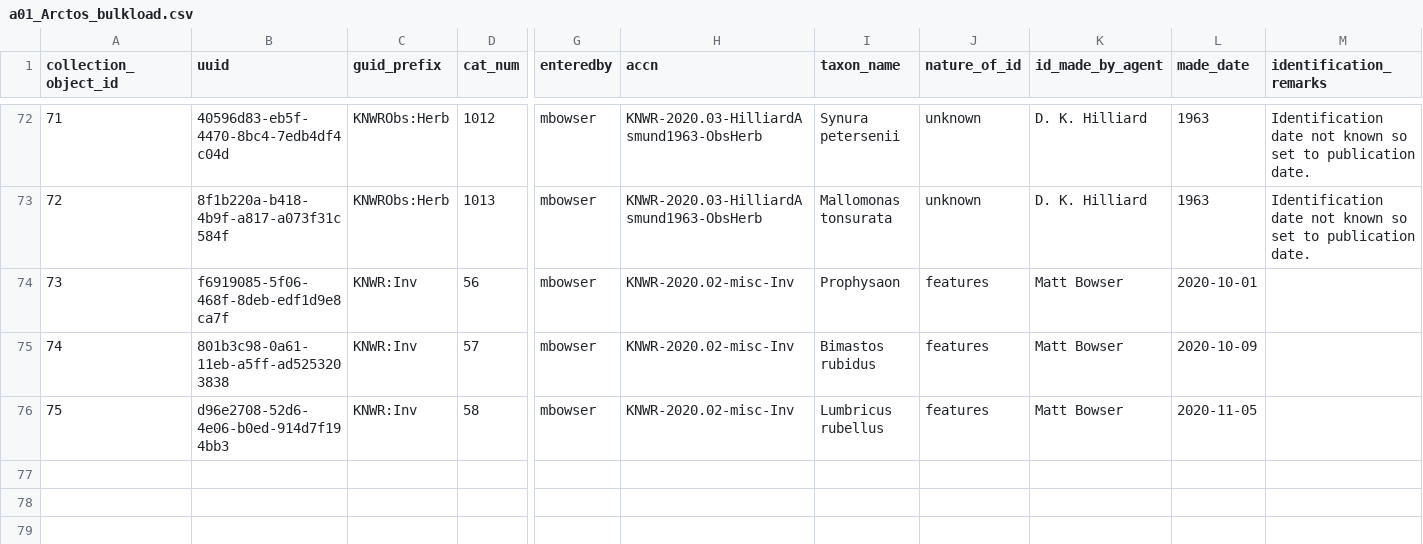
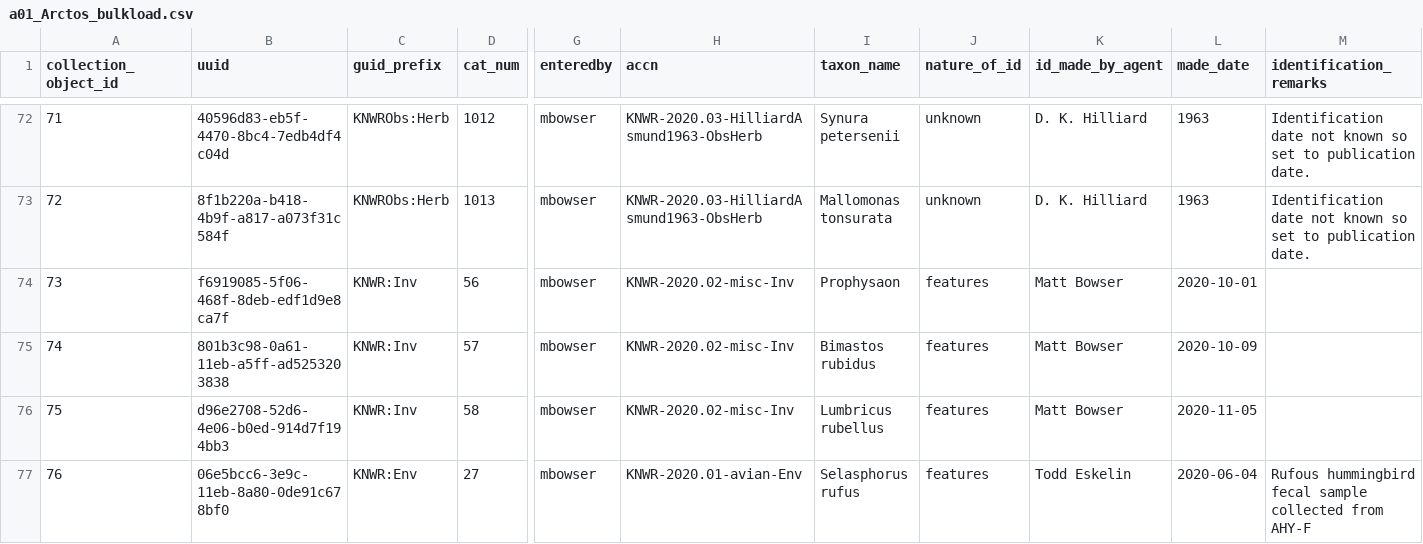
Before and after one commit to mlbowser/journal2020, a CSV file: appendixes/a01_Arctos_bulkload.csv, drawn as a sheet; only a part is shown, gaps mark what is left out; rows hold the shown columns only; the diff names each change by its address in the sheet, - before the commit and + after, or states it on an @@ line.

```diff
--- a/appendixes/a01_Arctos_bulkload.csv
+++ b/appendixes/a01_Arctos_bulkload.csv
+row 77: 76 | 06e5bcc6-3e9c-11eb-8a80-0de91c678bf0 | KNWR:Env | 27 | mbowser | KNWR-2020.01-avian-Env | Selasphorus rufus | features | Todd Eskelin | 2020-06-04 | Rufous hummingbird fecal sample collected from AHY-F
```
Also changed, not shown: 15 other files.
